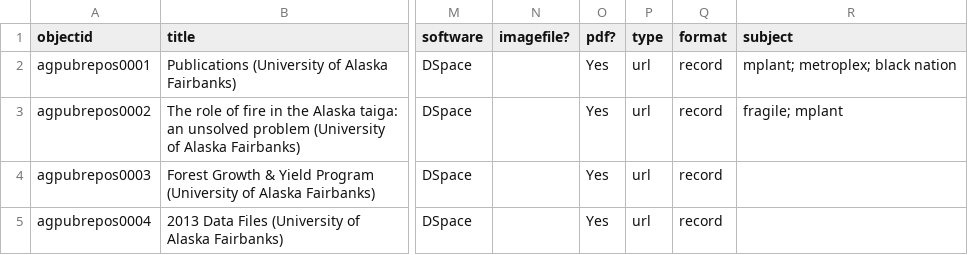
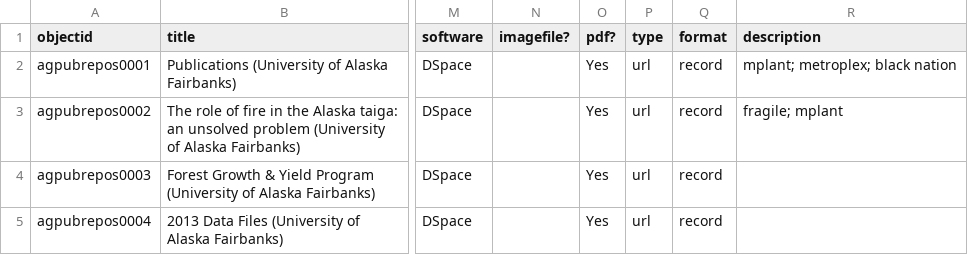
Before and after one commit to davidluftig/agnic_hist_doc, a CSV file: assets/agpubrepos.csv, drawn as a sheet; only a part is shown, gaps mark what is left out; the diff names each change by its address in the sheet, - before the commit and + after, or states it on an @@ line.

Commit message:
Update agpubrepos.csv

```diff
--- a/assets/agpubrepos.csv
+++ b/assets/agpubrepos.csv
-R1: subject
+R1: description
```
